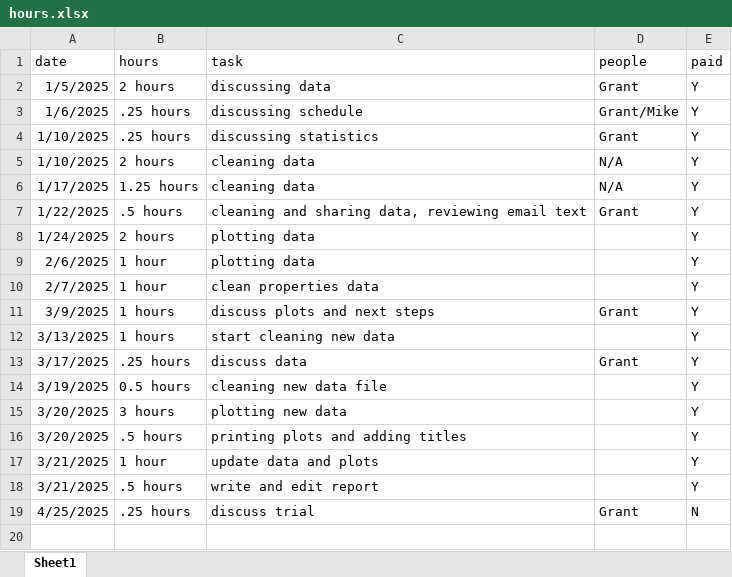
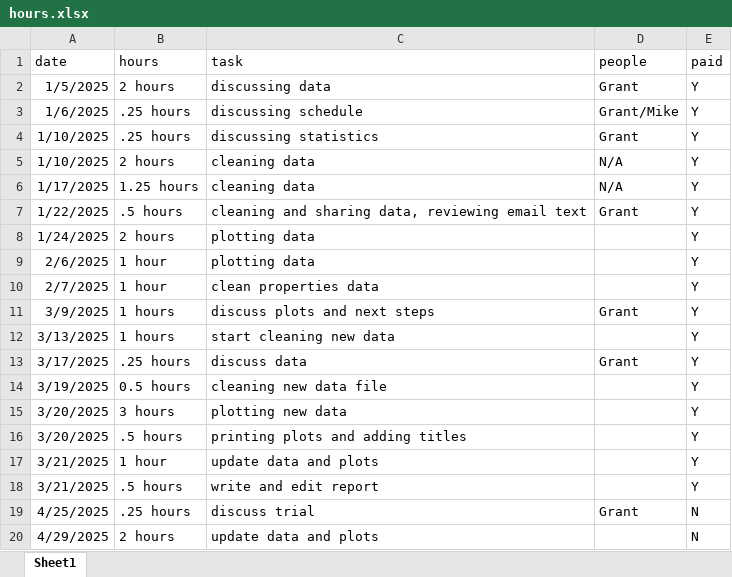
Before and after one commit to thesickish/Grant, an Excel workbook: hours.xlsx, sheet Sheet1, drawn as a sheet; values as stored, in another font and other column widths than the file's, no borders; the diff names each change by its address in the sheet, - before the commit and + after, or states it on an @@ line.

Commit message:
update data and code

```diff
--- a/hours.xlsx (sheet Sheet1)
+++ b/hours.xlsx (sheet Sheet1)
+row 20: 4/29/2025 | 2 hours | update data and plots |  | N
```
Also changed, not shown: 3 other files.
